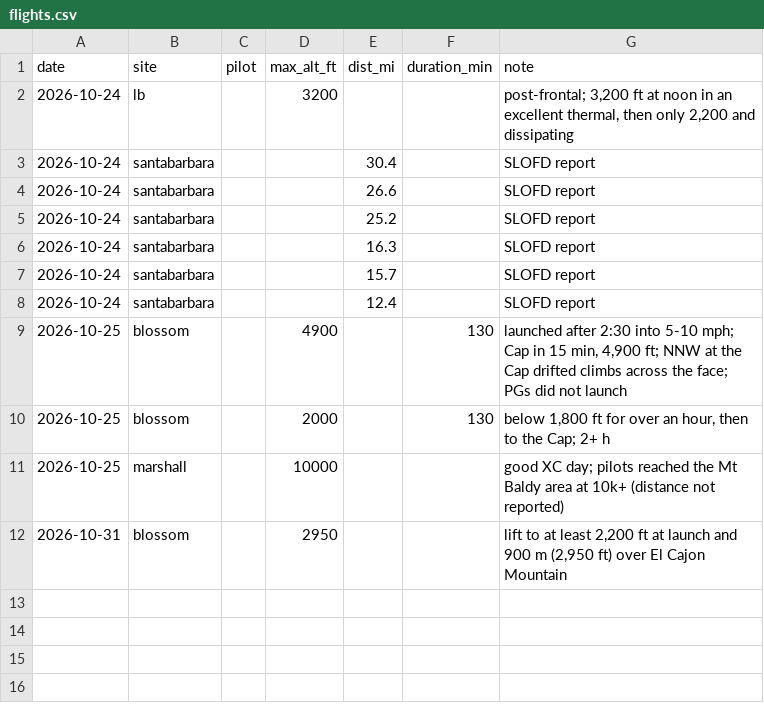
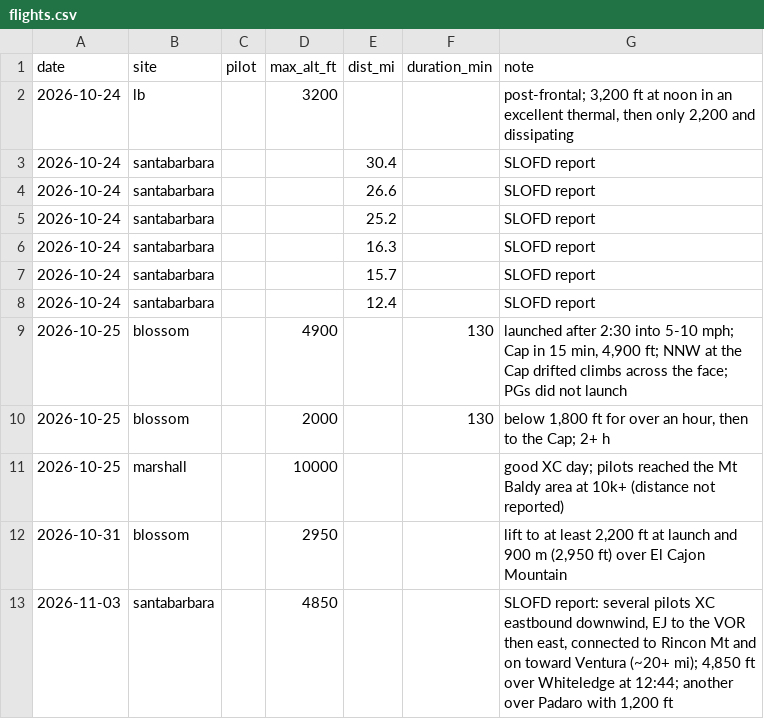
Before and after one commit to jsmertens-PG/pg-wx-dashboard, a CSV file: data/flights.csv, drawn as a sheet.

```diff
--- a/data/flights.csv
+++ b/data/flights.csv
@@ -12 +12,2 @@ date,site,pilot,max_alt_ft,dist_mi,duration_min,note
 2026-10-31,blossom,,2950,,,"lift to at least 2,200 ft at launch and 900 m (2,950 ft) over El Cajon Mountain"
+2026-11-03,santabarbara,,4850,,,"SLOFD report: several pilots XC eastbound downwind, EJ to the VOR then east, connected to Rincon Mt and on toward Ventura (~20+ mi); 4,850 ft over Whiteledge at 12:44; another over Padaro with 1,200 ft"
```
Also changed, not shown: data/calls.csv.
